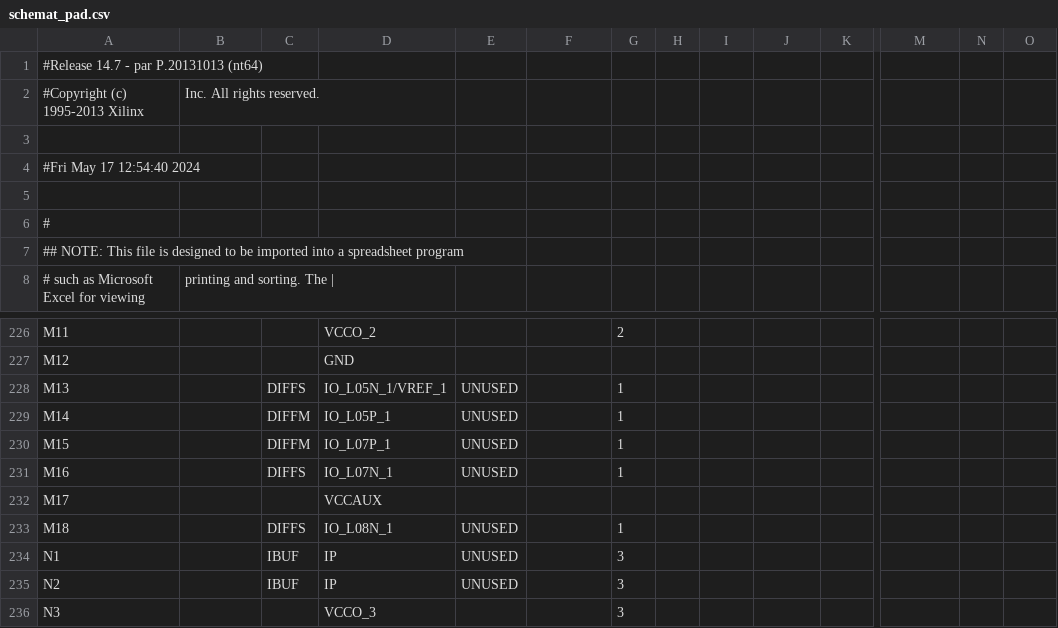
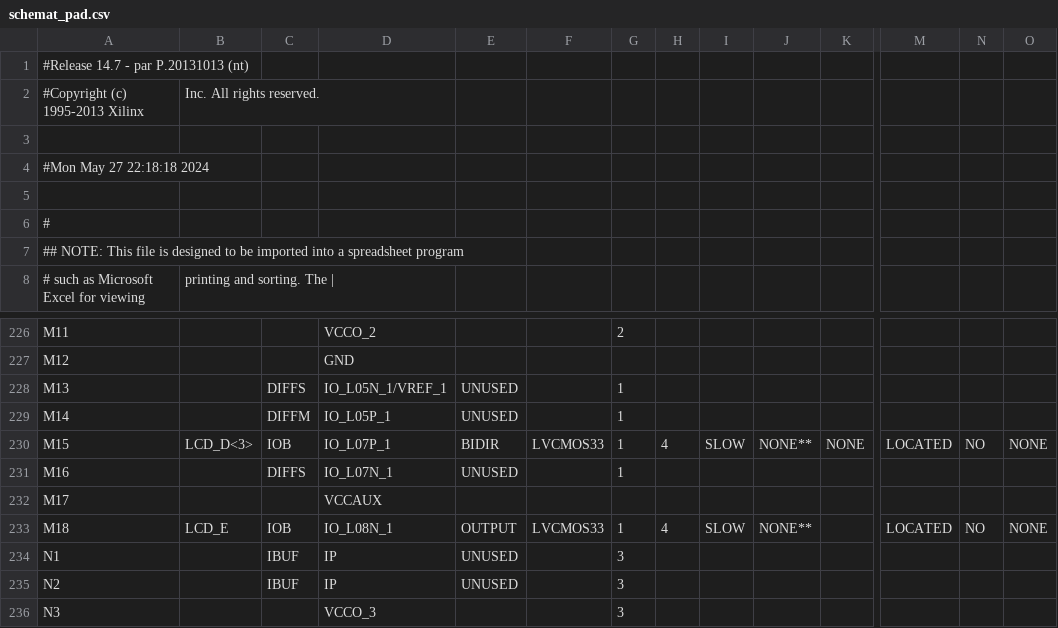
Before and after one commit to dawid-sz22/UCISW2-OLED, a CSV file: UCISW2_OLED_PROJECT/schemat_pad.csv, drawn as a sheet; only a part is shown, gaps mark what is left out; the diff covers the shown part only; the diff names each change by its address in the sheet, - before the commit and + after, or states it on an @@ line.

```diff
--- a/UCISW2_OLED_PROJECT/schemat_pad.csv
+++ b/UCISW2_OLED_PROJECT/schemat_pad.csv
-A1: #Release 14.7 - par P.20131013 (nt64)
+A1: #Release 14.7 - par P.20131013 (nt)
-A4: #Fri May 17 12:54:40 2024
+A4: #Mon May 27 22:18:18 2024
-B230: (empty)
+B230: LCD_D<3>
-C230: DIFFM
+C230: IOB
-E230: UNUSED
+E230: BIDIR
-F230: (empty)
+F230: LVCMOS33
-H230: (empty)
+H230: 4
-I230: (empty)
+I230: SLOW
-J230: (empty)
+J230: NONE**
-K230: (empty)
+K230: NONE
-M230: (empty)
+M230: LOCATED
-N230: (empty)
+N230: NO
-O230: (empty)
+O230: NONE
-B233: (empty)
+B233: LCD_E
-C233: DIFFS
+C233: IOB
-E233: UNUSED
+E233: OUTPUT
-F233: (empty)
+F233: LVCMOS33
-H233: (empty)
+H233: 4
-I233: (empty)
+I233: SLOW
-J233: (empty)
+J233: NONE**
-M233: (empty)
+M233: LOCATED
-N233: (empty)
+N233: NO
-O233: (empty)
+O233: NONE
```
Also changed, not shown: 131 edited cells elsewhere in this file, 58 other files.
